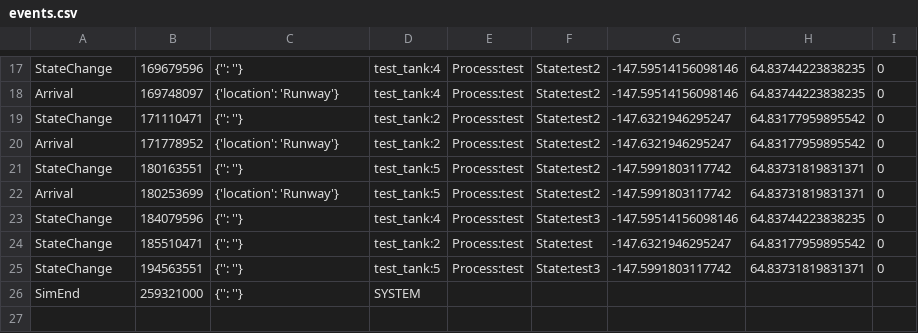
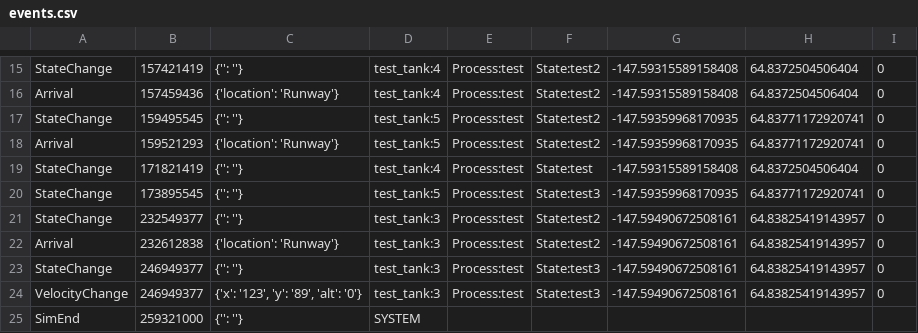
Before and after one commit to rstepanek/legend_python, a CSV file: output_files/events.csv, drawn as a sheet; only a part is shown, gaps mark what is left out; removed rows and columns are numbered as before the commit, all else as after; the diff covers the shown part only; the diff names each change by its address in the sheet, - before the commit and + after, or states it on an @@ line.

```diff
--- a/output_files/events.csv
+++ b/output_files/events.csv
-B15: 169679596
+B15: 157421419
-G15:G16: -147.59514156098146
+G15:G16: -147.59315589158408
-H15:H16: 64.83744223838235
+H15:H16: 64.8372504506404
-B16: 169748097
+B16: 157459436
-B17: 171110471
+B17: 159495545
-D17:D18: test_tank:2
+D17:D18: test_tank:5
-G17:G18: -147.6321946295247
+G17:G18: -147.59359968170935
-H17:H18: 64.83177959895542
+H17:H18: 64.83771172920741
-B18: 171778952
+B18: 159521293
-B19: 180163551
+B19: 171821419
-D19: test_tank:5
+D19: test_tank:4
-F19: State:test2
+F19: State:test
-G19: -147.5991803117742
+G19: -147.59315589158408
-H19: 64.83731819831371
+H19: 64.8372504506404
-row 22: Arrival | 180253699 | {'location': 'Runway'} | test_tank:5 | Process:test | State:test2 | -147.5991803117742 | 64.83731819831371 | 0
-B20: 184079596
+B20: 173895545
-D20: test_tank:4
+D20: test_tank:5
-G20: -147.59514156098146
+G20: -147.59359968170935
-H20: 64.83744223838235
+H20: 64.83771172920741
-B21: 185510471
+B21: 232549377
-D21: test_tank:2
+D21: test_tank:3
-F21: State:test
+F21: State:test2
-G21: -147.6321946295247
+G21: -147.59490672508161
-H21: 64.83177959895542
+H21: 64.83825419143957
+row 22: Arrival | 232612838 | {'location': 'Runway'} | test_tank:3 | Process:test | State:test2 | -147.59490672508161 | 64.83825419143957 | 0
-B23: 194563551
+B23: 246949377
-D23: test_tank:5
+D23: test_tank:3
-G23: -147.5991803117742
+G23: -147.59490672508161
-H23: 64.83731819831371
+H23: 64.83825419143957
+row 24: VelocityChange | 246949377 | {'x': '123', 'y': '89', 'alt': '0'} | test_tank:3 | Process:test | State:test3 | -147.59490672508161 | 64.83825419143957 | 0
```
Also changed, not shown: 2 removed rows and 34 edited cells elsewhere in this file, output_files/testout.csv, 1 other file.
